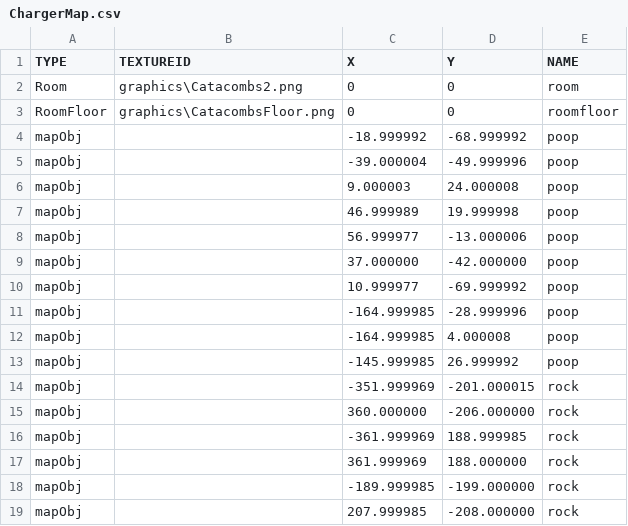
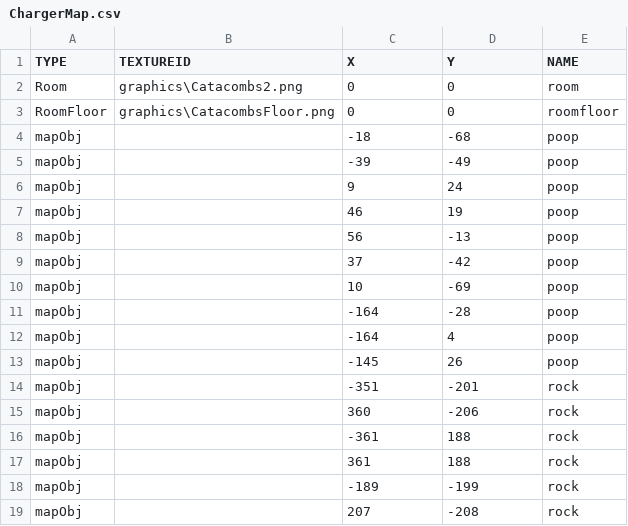
Before and after one commit to Kim-coding/Isaac, a CSV file: Isaac Bin/map/ChargerMap.csv, drawn as a sheet; only a part is shown; the diff covers the shown part only.

```diff
--- a/Isaac Bin/map/ChargerMap.csv
+++ b/Isaac Bin/map/ChargerMap.csv
@@ -3,17 +3,17 @@ Room,graphics\Catacombs2.png,0,0,room
 RoomFloor,graphics\CatacombsFloor.png,0,0,roomfloor
-mapObj,,-18.999992,-68.999992,poop
-mapObj,,-39.000004,-49.999996,poop
-mapObj,,9.000003,24.000008,poop
-mapObj,,46.999989,19.999998,poop
-mapObj,,56.999977,-13.000006,poop
-mapObj,,37.000000,-42.000000,poop
-mapObj,,10.999977,-69.999992,poop
-mapObj,,-164.999985,-28.999996,poop
-mapObj,,-164.999985,4.000008,poop
-mapObj,,-145.999985,26.999992,poop
-mapObj,,-351.999969,-201.000015,rock
-mapObj,,360.000000,-206.000000,rock
-mapObj,,-361.999969,188.999985,rock
-mapObj,,361.999969,188.000000,rock
-mapObj,,-189.999985,-199.000000,rock
-mapObj,,207.999985,-208.000000,rock
+mapObj,,-18,-68,poop
+mapObj,,-39,-49,poop
+mapObj,,9,24,poop
+mapObj,,46,19,poop
+mapObj,,56,-13,poop
+mapObj,,37,-42,poop
+mapObj,,10,-69,poop
+mapObj,,-164,-28,poop
+mapObj,,-164,4,poop
+mapObj,,-145,26,poop
+mapObj,,-351,-201,rock
+mapObj,,360,-206,rock
+mapObj,,-361,188,rock
+mapObj,,361,188,rock
+mapObj,,-189,-199,rock
+mapObj,,207,-208,rock
```
Also changed, not shown: 12 edited cells elsewhere in this file, Isaac Bin/map/Map.csv, 4 other files.
